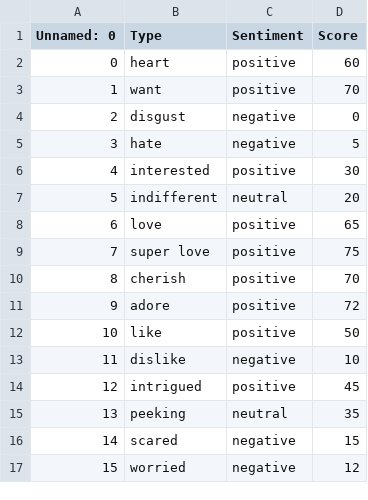
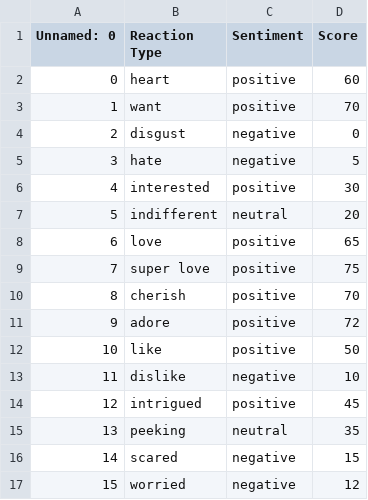
Before and after one commit to singhsneha99/accenture-data-analytics, a CSV file: react_type.csv, drawn as a sheet.

```diff
--- a/react_type.csv
+++ b/react_type.csv
@@ -1,2 +1,2 @@
-Unnamed: 0,Type,Sentiment,Score
+Unnamed: 0,Reaction Type,Sentiment,Score
 0,heart,positive,60
```
Also changed, not shown: content_clean.csv, 2 other files.
